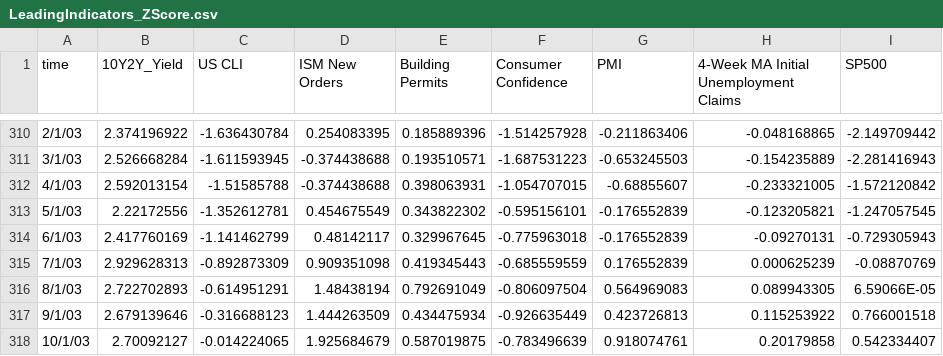
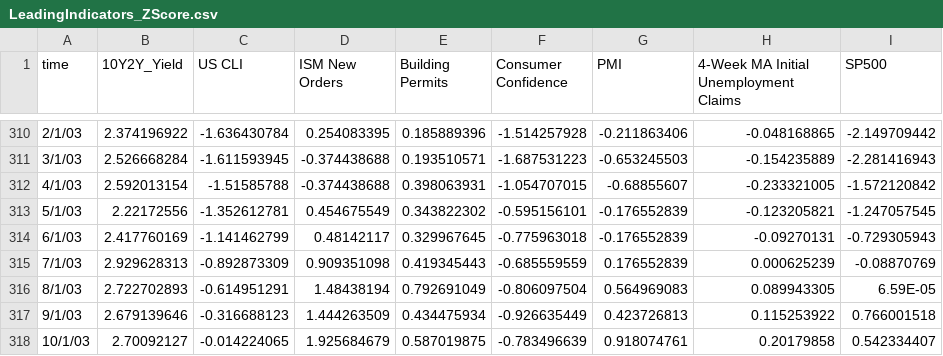
Before and after one commit to matthewdlang18/macroeconomics-course-website, a CSV file: activities/activity3/data/LeadingIndicators_ZScore.csv, drawn as a sheet; only a part is shown, gaps mark what is left out.

Commit message:
4week

```diff
--- a/activities/activity3/data/LeadingIndicators_ZScore.csv
+++ b/activities/activity3/data/LeadingIndicators_ZScore.csv
@@ -315,3 +315,3 @@ time,10Y2Y_Yield,US CLI,ISM New Orders,Building Permits,Consumer Confidence,PMI,
 7/1/03,2.929628313,-0.892873309,0.909351098,0.419345443,-0.685559559,0.176552839,0.000625239,-0.08870769
-8/1/03,2.722702893,-0.614951291,1.48438194,0.792691049,-0.806097504,0.564969083,0.089943305,6.59066E-05
+8/1/03,2.722702893,-0.614951291,1.48438194,0.792691049,-0.806097504,0.564969083,0.089943305,6.59E-05
 9/1/03,2.679139646,-0.316688123,1.444263509,0.434475934,-0.926635449,0.423726813,0.115253922,0.766001518
```
